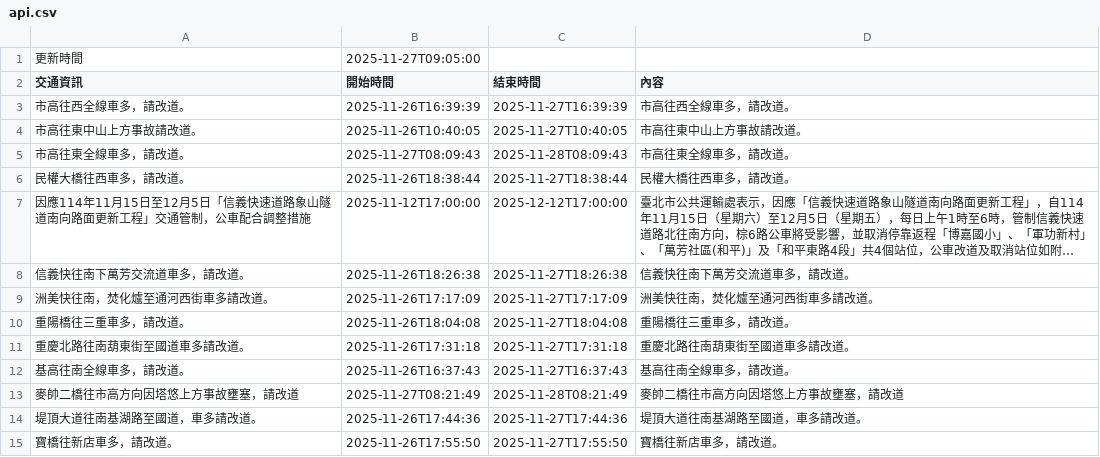
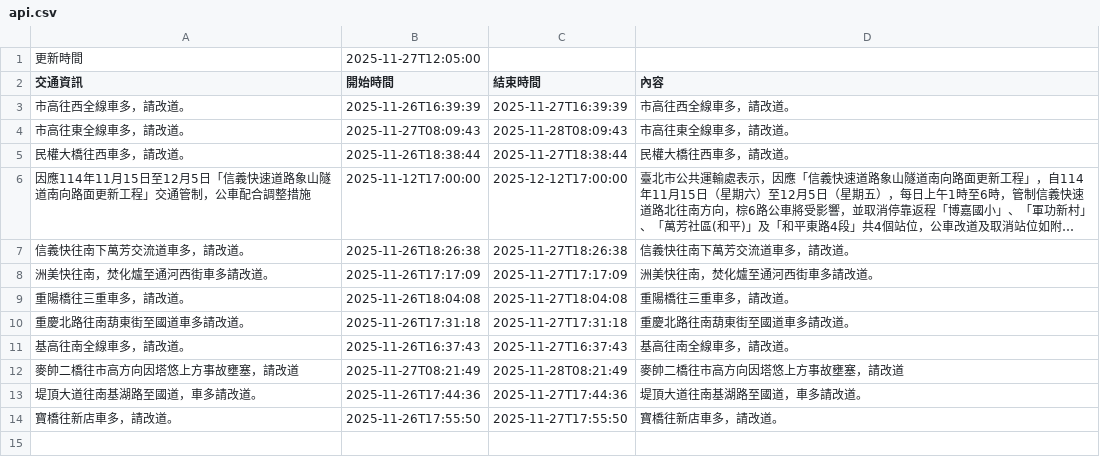
Before and after one commit to Brian-Su-tech/Open_Flatform_Mid, a CSV file: api.csv, drawn as a sheet; long unchanged cells end in ….

Commit message:
daily crawl

```diff
--- a/api.csv
+++ b/api.csv
@@ -1,5 +1,4 @@
-更新時間,2025-11-27T09:05:00
+更新時間,2025-11-27T12:05:00
 交通資訊,開始時間,結束時間,內容
 市高往西全線車多，請改道。,2025-11-26T16:39:39,2025-11-27T16:39:39,市高往西全線車多，請改道。
-市高往東中山上方事故請改道。,2025-11-26T10:40:05,2025-11-27T10:40:05,市高往東中山上方事故請改道。
 市高往東全線車多，請改道。,2025-11-27T08:09:43,2025-11-28T08:09:43,市高往東全線車多，請改道。
```
